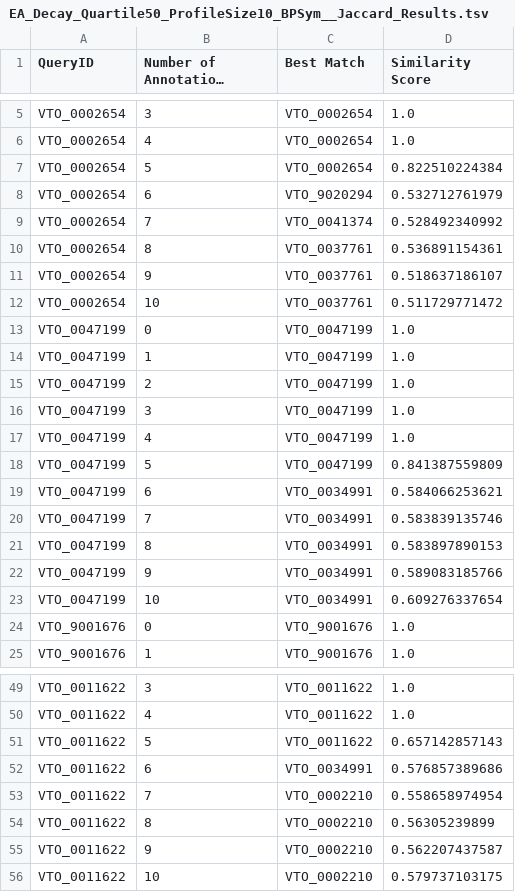
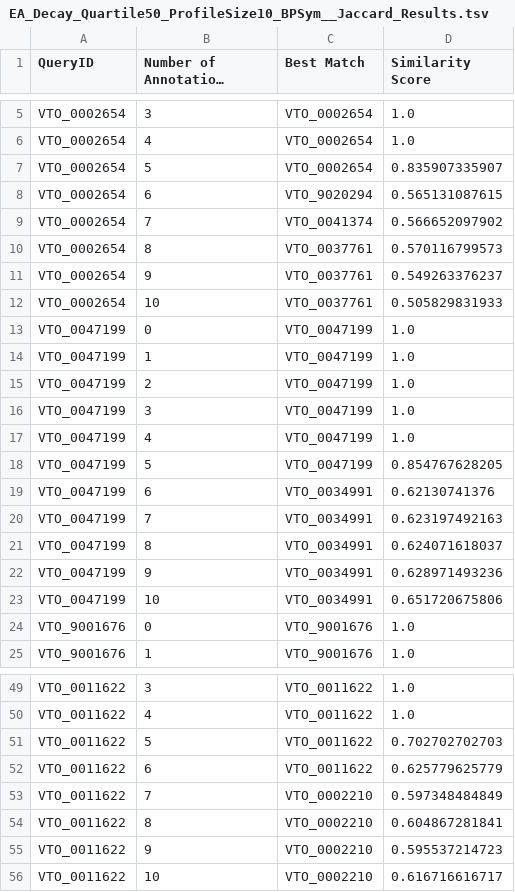
Before and after one commit to prashanti/semantic-similarity-sensitivityanalysis, a TSV file: results/FullDistribution/RandomReplacement/Jaccard/BP/Decay/EA_Decay_Quartile50_ProfileSize10_BPSym__Jaccard_Results.tsv, drawn as a sheet; only a part is shown, gaps mark what is left out; long unchanged cells end in …; the diff covers the shown part only.

```diff
--- a/results/FullDistribution/RandomReplacement/Jaccard/BP/Decay/EA_Decay_Quartile50_ProfileSize10_BPSym__Jaccard_Results.tsv
+++ b/results/FullDistribution/RandomReplacement/Jaccard/BP/Decay/EA_Decay_Quartile50_ProfileSize10_BPSym__Jaccard_Results.tsv
@@ -6,8 +6,8 @@ VTO_0002654	3	VTO_0002654	1.0
 VTO_0002654	4	VTO_0002654	1.0
-VTO_0002654	5	VTO_0002654	0.822510224384
-VTO_0002654	6	VTO_9020294	0.532712761979
-VTO_0002654	7	VTO_0041374	0.528492340992
-VTO_0002654	8	VTO_0037761	0.536891154361
-VTO_0002654	9	VTO_0037761	0.518637186107
-VTO_0002654	10	VTO_0037761	0.511729771472
+VTO_0002654	5	VTO_0002654	0.835907335907
+VTO_0002654	6	VTO_9020294	0.565131087615
+VTO_0002654	7	VTO_0041374	0.566652097902
+VTO_0002654	8	VTO_0037761	0.570116799573
+VTO_0002654	9	VTO_0037761	0.549263376237
+VTO_0002654	10	VTO_0037761	0.505829831933
 VTO_0047199	0	VTO_0047199	1.0
@@ -17,8 +17,8 @@ VTO_0047199	3	VTO_0047199	1.0
 VTO_0047199	4	VTO_0047199	1.0
-VTO_0047199	5	VTO_0047199	0.841387559809
-VTO_0047199	6	VTO_0034991	0.584066253621
-VTO_0047199	7	VTO_0034991	0.583839135746
-VTO_0047199	8	VTO_0034991	0.583897890153
-VTO_0047199	9	VTO_0034991	0.589083185766
-VTO_0047199	10	VTO_0034991	0.609276337654
+VTO_0047199	5	VTO_0047199	0.854767628205
+VTO_0047199	6	VTO_0034991	0.62130741376
+VTO_0047199	7	VTO_0034991	0.623197492163
+VTO_0047199	8	VTO_0034991	0.624071618037
+VTO_0047199	9	VTO_0034991	0.628971493236
+VTO_0047199	10	VTO_0034991	0.651720675806
 VTO_9001676	0	VTO_9001676	1.0
@@ -50,7 +50,7 @@ VTO_0011622	3	VTO_0011622	1.0
 VTO_0011622	4	VTO_0011622	1.0
-VTO_0011622	5	VTO_0011622	0.657142857143
-VTO_0011622	6	VTO_0034991	0.576857389686
-VTO_0011622	7	VTO_0002210	0.558658974954
-VTO_0011622	8	VTO_0002210	0.56305239899
-VTO_0011622	9	VTO_0002210	0.562207437587
-VTO_0011622	10	VTO_0002210	0.579737103175
+VTO_0011622	5	VTO_0011622	0.702702702703
+VTO_0011622	6	VTO_0011622	0.625779625779
+VTO_0011622	7	VTO_0002210	0.597348484849
+VTO_0011622	8	VTO_0002210	0.604867281841
+VTO_0011622	9	VTO_0002210	0.595537214723
+VTO_0011622	10	VTO_0002210	0.616716616717
```
Also changed, not shown: 12 edited cells elsewhere in this file, results/FullDistribution/RandomReplacement/Groupwise_Jaccard/Decay/EA_Decay_ProfileSize10_Groupwise_Jaccard_Results.tsv, results/FullDistribution/RandomReplacement/Resnik/BP/Decay/EA_Decay_Quartile50_ProfileSize10_BPSym_PIC_Resnik_Results.tsv, 1 other file.
